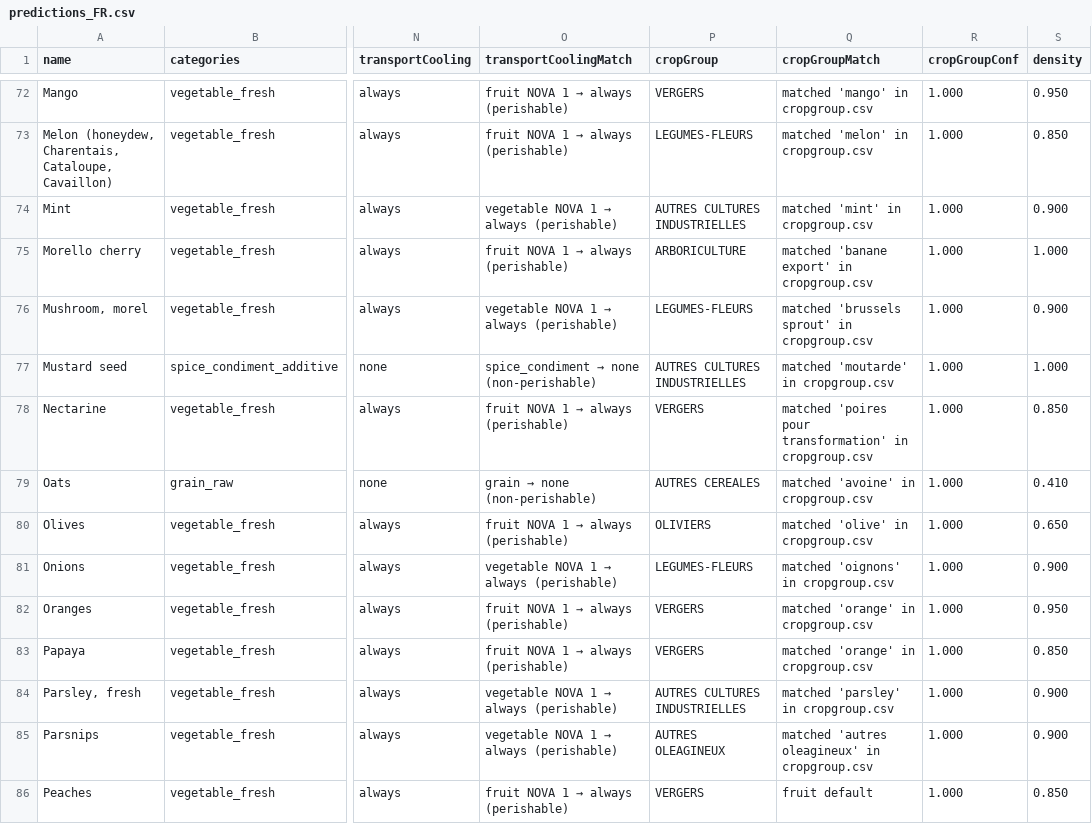
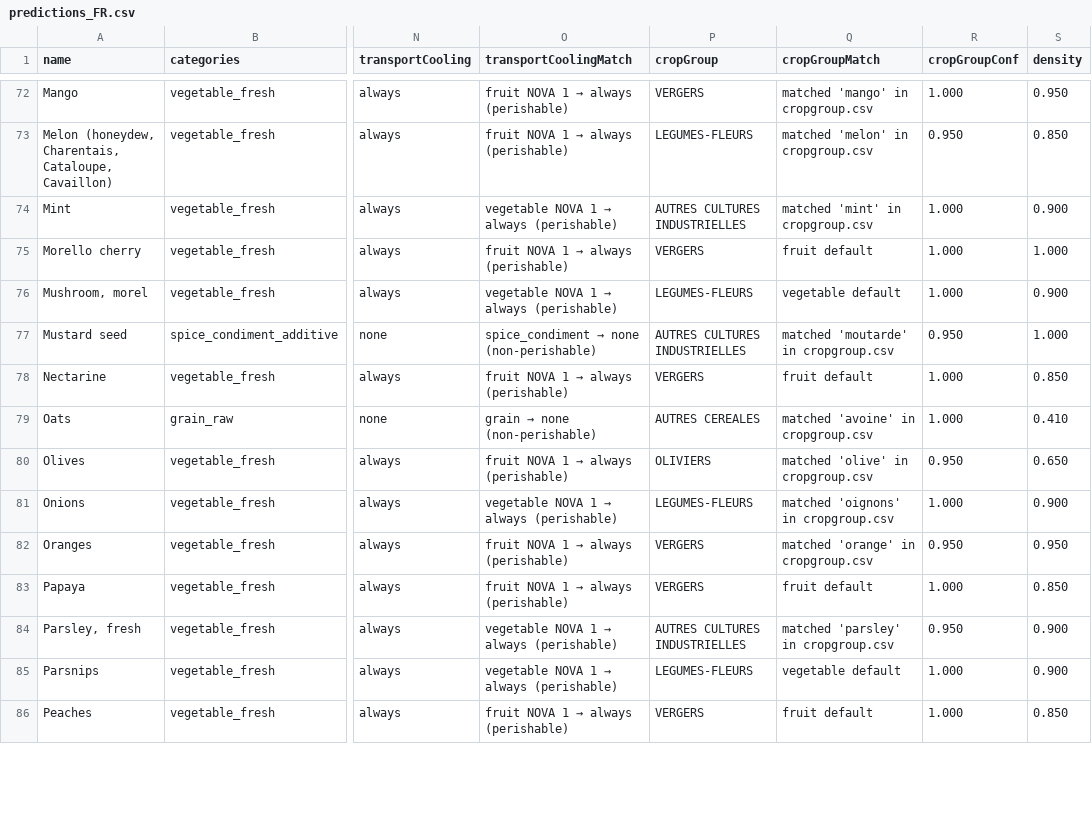
Before and after one commit to MTES-MCT/ecobalyse-method-tooling, a CSV file: food/metadata/generated/predictions_FR.csv, drawn as a sheet; only a part is shown, gaps mark what is left out; the diff covers the shown part only; the diff names each change by its address in the sheet, - before the commit and + after, or states it on an @@ line.

```diff
--- a/food/metadata/generated/predictions_FR.csv
+++ b/food/metadata/generated/predictions_FR.csv
-R73 (cropGroupConf): 1.000
+R73 (cropGroupConf): 0.950
-P75 (cropGroup): ARBORICULTURE
+P75 (cropGroup): VERGERS
-Q75 (cropGroupMatch): matched 'banane export' in cropgroup.csv
+Q75 (cropGroupMatch): fruit default
-Q76 (cropGroupMatch): matched 'brussels sprout' in cropgroup.csv
+Q76 (cropGroupMatch): vegetable default
-R77 (cropGroupConf): 1.000
+R77 (cropGroupConf): 0.950
-Q78 (cropGroupMatch): matched 'poires pour transformation' in cropgroup.csv
+Q78 (cropGroupMatch): fruit default
-R80 (cropGroupConf): 1.000
+R80 (cropGroupConf): 0.950
-R82 (cropGroupConf): 1.000
+R82 (cropGroupConf): 0.950
-Q83 (cropGroupMatch): matched 'orange' in cropgroup.csv
+Q83 (cropGroupMatch): fruit default
-R84 (cropGroupConf): 1.000
+R84 (cropGroupConf): 0.950
-P85 (cropGroup): AUTRES OLEAGINEUX
+P85 (cropGroup): LEGUMES-FLEURS
-Q85 (cropGroupMatch): matched 'autres oleagineux' in cropgroup.csv
+Q85 (cropGroupMatch): vegetable default
```
Also changed, not shown: 112 edited cells elsewhere in this file, food/metadata/generated/predictions_NUE.csv, food/metadata/generated/predictions_OI.csv, 10 other files.
